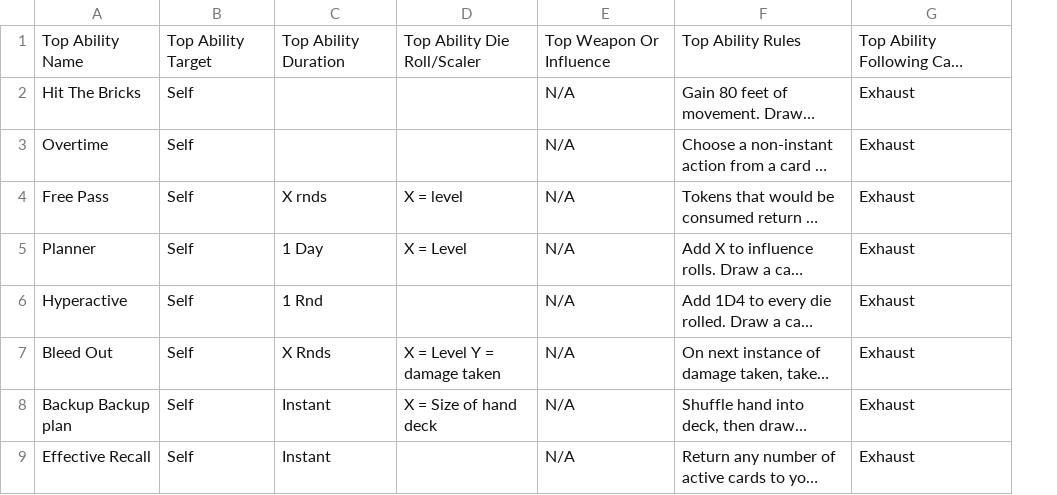
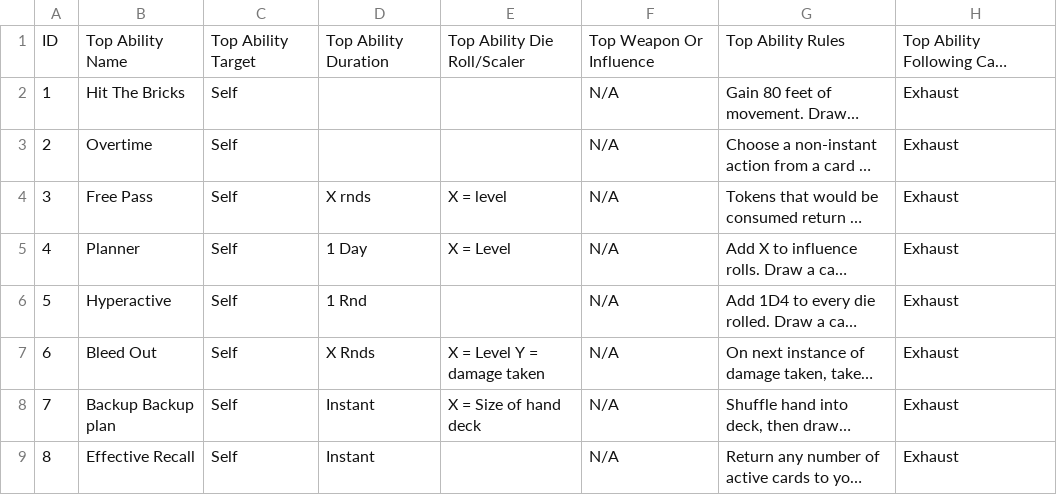
Before and after one commit to isabella232/TableTopRolePlaying_Squib, a CSV file: tactile_tabletop/Feature Cards/Tactile Tabletop Data - Feature Cards.csv, drawn as a sheet; only a part is shown; long unchanged cells end in …; the diff names each change by its address in the sheet, - before the commit and + after, or states it on an @@ line.

```diff
--- a/tactile_tabletop/Feature Cards/Tactile Tabletop Data - Feature Cards.csv
+++ b/tactile_tabletop/Feature Cards/Tactile Tabletop Data - Feature Cards.csv
+column A, rows 1-9: ID | 1 | 2 | 3 | 4 | 5 | 6 | 7 | 8
```
Also changed, not shown: 2 other files.
